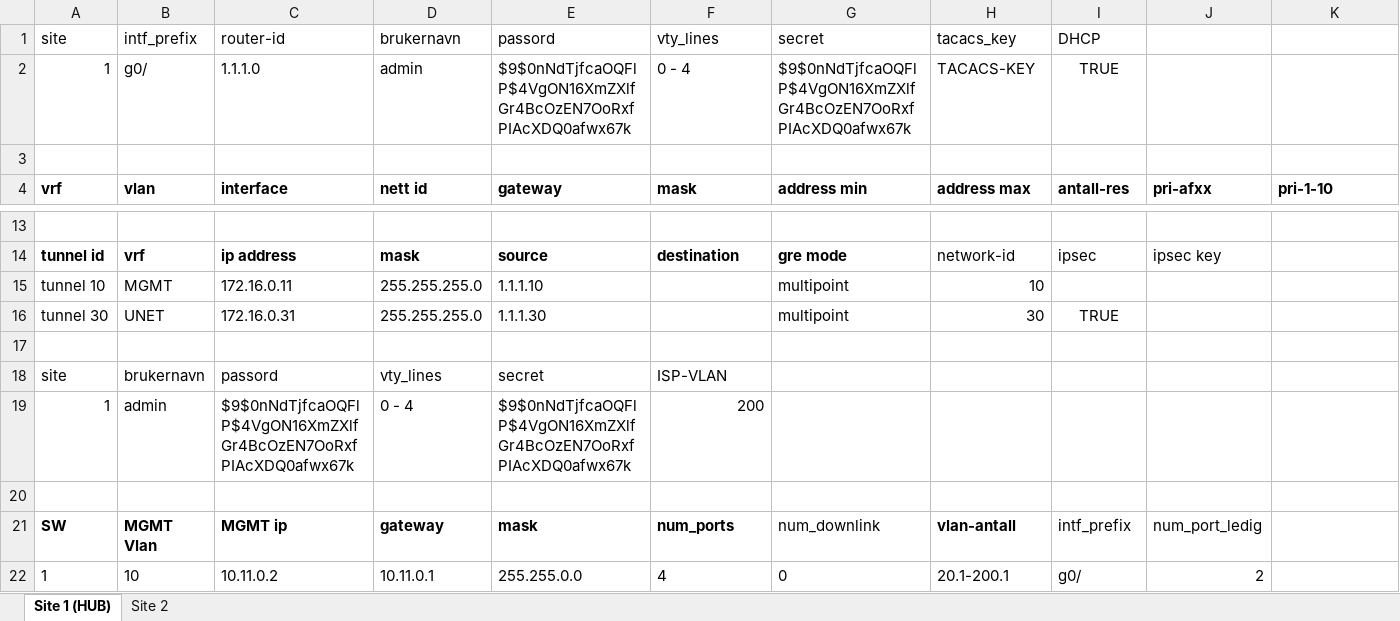
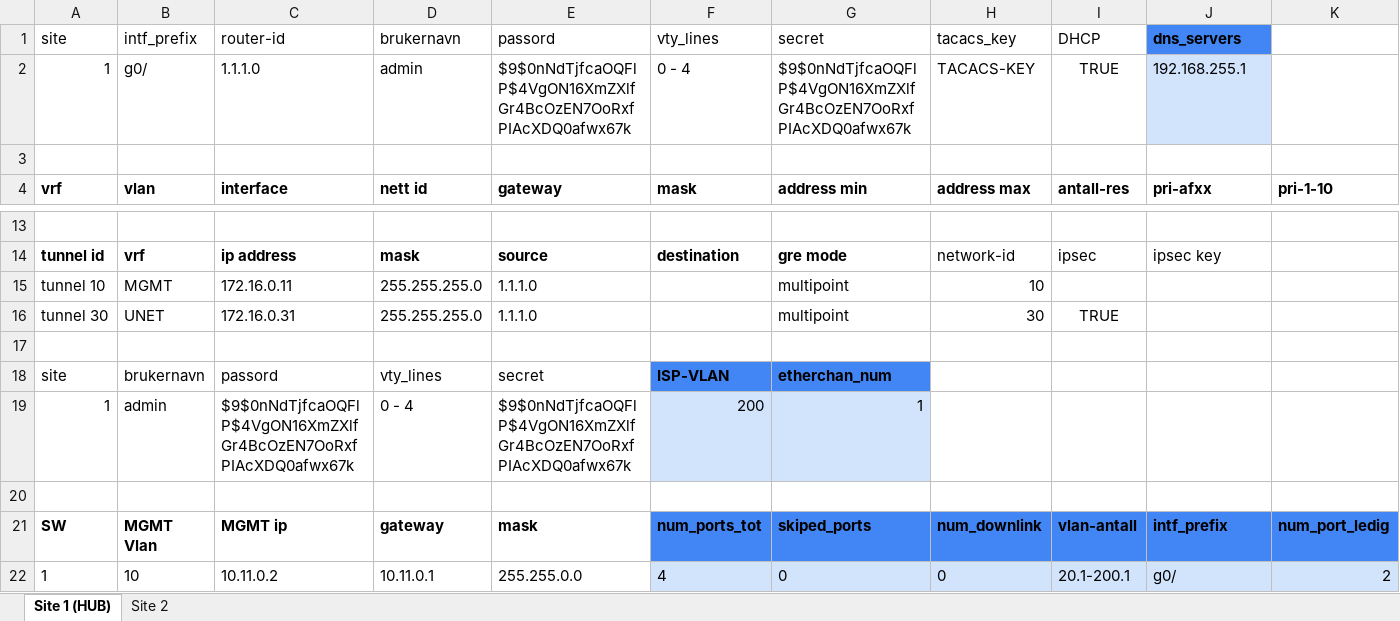
Before and after one commit to Yonatan1717/INI-scripts-and-config, an Excel workbook: MPLS_YAY/demo.xlsx, sheet Site 1 (HUB), drawn as a sheet; only a part is shown, gaps mark what is left out; values as stored, in another font and other column widths than the file's, no borders; table styles not drawn; the diff names each change by its address in the sheet, - before the commit and + after, or states it on an @@ line.

```diff
--- a/MPLS_YAY/demo.xlsx (sheet Site 1 (HUB))
+++ b/MPLS_YAY/demo.xlsx (sheet Site 1 (HUB))
-J1: (empty)
+J1: dns_servers
-J1 fill: none
+J1 fill: #4285F4
-J2 (dns_servers): (empty)
+J2 (dns_servers): 192.168.255.1
-J2 fill: none
+J2 fill: #D2E3FC
-E15 (passord): 1.1.1.10
+E15 (passord): 1.1.1.0
-E16 (passord): 1.1.1.30
+E16 (passord): 1.1.1.0
-F18:G18 fill: none
+F18:G18 fill: #4285F4
-F18 bold: off
+F18 bold: on
-G18 (secret): (empty)
+G18 (secret): etherchan_num
-F19:G19 fill: none
+F19:G19 fill: #D2E3FC
-G19 (secret): (empty)
+G19 (secret): 1
-F21 (vty_lines): num_ports
+F21 (vty_lines): num_ports_tot
-F21:K21 fill: none
+F21:K21 fill: #4285F4
-G21 (secret): num_downlink
+G21 (secret): skiped_ports
-G21 bold: off
+G21 bold: on
-H21 (tacacs_key): vlan-antall
+H21 (tacacs_key): num_downlink
-I21 (DHCP): intf_prefix
+I21 (DHCP): vlan-antall
-I21:J21 bold: off
+I21:J21 bold: on
-J21 (dns_servers): num_port_ledig
+J21 (dns_servers): intf_prefix
-K21: (empty)
+K21: num_port_ledig
-F22:K22 fill: none
+F22:K22 fill: #D2E3FC
-H22 (tacacs_key): 20.1-200.1
+H22 (tacacs_key): 0
-I22 (DHCP): g0/
+I22 (DHCP): 20.1-200.1
-J22 (dns_servers): 2
+J22 (dns_servers): g0/
-K22: (empty)
+K22: 2
```
Also changed, not shown: sheet Site 2, formulas that keep their value, NO_MPLS_SAD/demo_no_mpls.xlsx, 10 other files.
